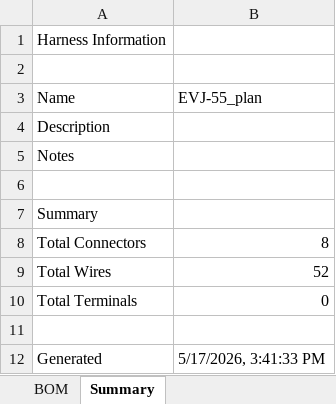
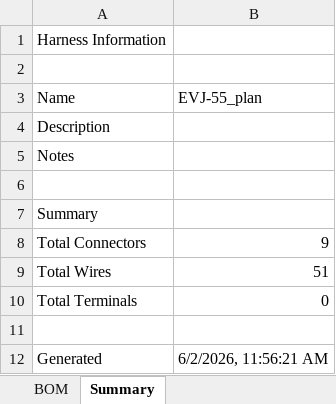
Before and after one commit to hpeyerl/evj55, an Excel workbook: wiring/rendered/EVJ-55_plan_bom.xlsx, sheet Summary, drawn as a sheet; values as stored, in another font and other column widths than the file's, no borders; the diff names each change by its address in the sheet, - before the commit and + after, or states it on an @@ line.

```diff
--- a/wiring/rendered/EVJ-55_plan_bom.xlsx (sheet Summary)
+++ b/wiring/rendered/EVJ-55_plan_bom.xlsx (sheet Summary)
-B8 (EVJ-55_plan): 8
+B8 (EVJ-55_plan): 9
-B9 (EVJ-55_plan): 52
+B9 (EVJ-55_plan): 51
-B12 (EVJ-55_plan): 5/17/2026, 3:41:33 PM
+B12 (EVJ-55_plan): 6/2/2026, 11:56:21 AM
```
Also changed, not shown: sheet BOM, 2 other files.
